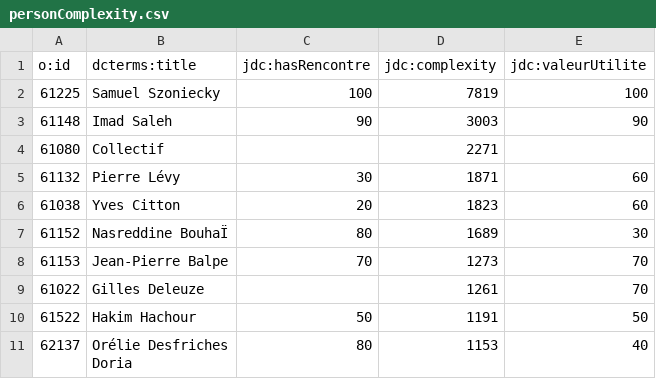
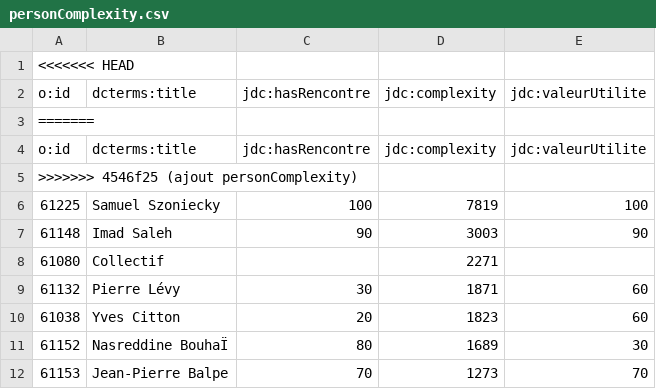
Before and after one commit to samszo/HDR, a CSV file: docs/assets/data/personComplexity.csv, drawn as a sheet; only a part is shown; the shorter side is filled out with more unchanged rows; the diff names each change by its address in the sheet, - before the commit and + after, or states it on an @@ line.

Commit message:
ajout personComplexity

```diff
--- a/docs/assets/data/personComplexity.csv
+++ b/docs/assets/data/personComplexity.csv
+row 1: <<<<<<< HEAD
+row 3: =======
+row 4: o:id | dcterms:title | jdc:hasRencontre | jdc:complexity | jdc:valeurUtilite
+row 5: >>>>>>> 4546f25 (ajout personComplexity)
```
